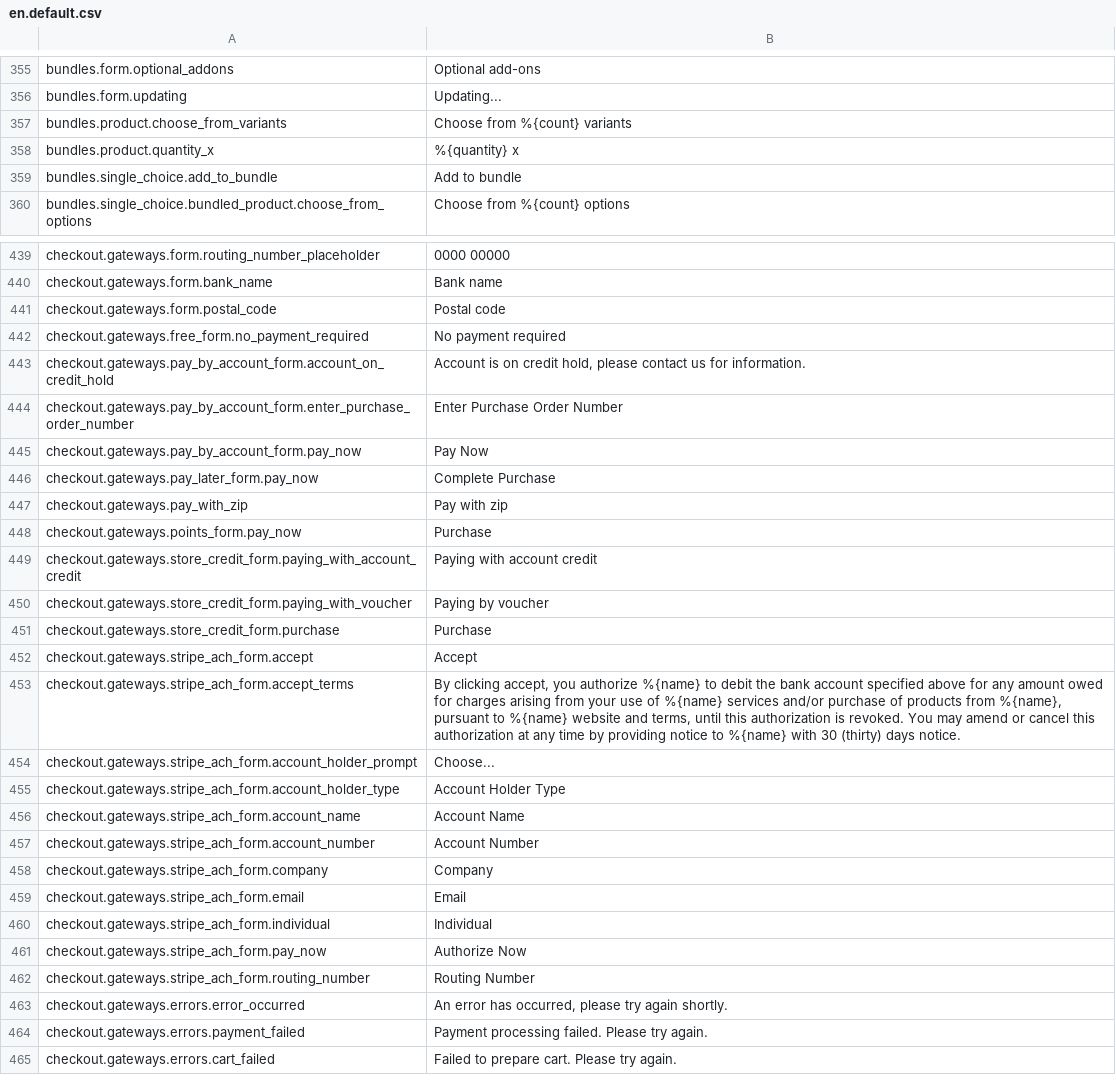
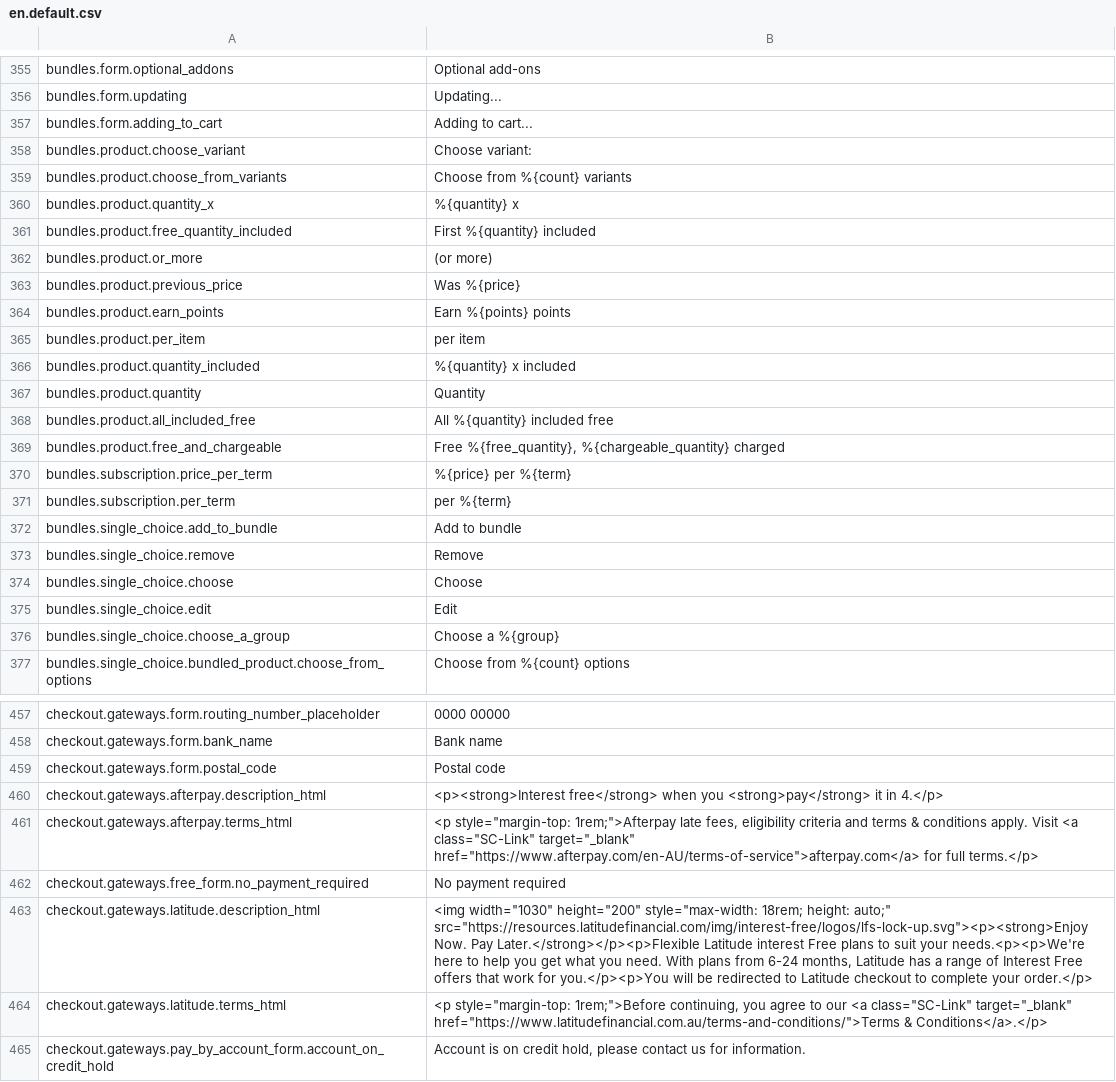
Before and after one commit to GetStoreConnect/base-theme, a CSV file: translations/en.default.csv, drawn as a sheet; only a part is shown, gaps mark what is left out; the shorter side is filled out with more unchanged rows; the diff covers the shown part only.

```diff
--- a/translations/en.default.csv
+++ b/translations/en.default.csv
@@ -356,5 +356,22 @@ bundles.form.optional_addons,Optional add-ons
 bundles.form.updating,Updating...
+bundles.form.adding_to_cart,Adding to cart...
+bundles.product.choose_variant,Choose variant:
 bundles.product.choose_from_variants,Choose from %{count} variants
 bundles.product.quantity_x,%{quantity} x
+bundles.product.free_quantity_included,First %{quantity} included
+bundles.product.or_more,(or more)
+bundles.product.previous_price,Was %{price}
+bundles.product.earn_points,Earn %{points} points
+bundles.product.per_item,per item
+bundles.product.quantity_included,%{quantity} x included
+bundles.product.quantity,Quantity
+bundles.product.all_included_free,All %{quantity} included free
+bundles.product.free_and_chargeable,"Free %{free_quantity}, %{chargeable_quantity} charged"
+bundles.subscription.price_per_term,%{price} per %{term}
+bundles.subscription.per_term,per %{term}
 bundles.single_choice.add_to_bundle,Add to bundle
+bundles.single_choice.remove,Remove
+bundles.single_choice.choose,Choose
+bundles.single_choice.edit,Edit
+bundles.single_choice.choose_a_group,Choose a %{group}
 bundles.single_choice.bundled_product.choose_from_options,Choose from %{count} options
@@ -441,3 +459,7 @@ checkout.gateways.form.bank_name,Bank name
 checkout.gateways.form.postal_code,Postal code
+checkout.gateways.afterpay.description_html,<p><strong>Interest free</strong> when you <strong>pay</strong> it in 4.</p>
+checkout.gateways.afterpay.terms_html,"<p style=""margin-top: 1rem;"">Afterpay late fees, eligibility criteria and terms & conditions apply. Visit <a class=""SC-Link"" target=""_blank"" href=""https://www.afterpay.com/en-AU/terms-of-service"">afterpay.com</a> for full terms.</p>"
 checkout.gateways.free_form.no_payment_required,No payment required
+checkout.gateways.latitude.description_html,"<img width=""1030"" height=""200"" style=""max-width: 18rem; height: auto;"" src=""https://resources.latitudefinancial.com/img/interest-free/logos/lfs-lock-up.svg""><p><strong>Enjoy Now. Pay Later.</strong></p><p>Flexible Latitude interest Free plans to suit your needs.<p><p>We're here to help you get what you need. With plans from 6-24 months, Latitude has a range of Interest Free offers that work for you.</p><p>You will be redirected to Latitude checkout to complete your order.</p>"
+checkout.gateways.latitude.terms_html,"<p style=""margin-top: 1rem;"">Before continuing, you agree to our <a class=""SC-Link"" target=""_blank"" href=""https://www.latitudefinancial.com.au/terms-and-conditions/"">Terms & Conditions</a>.</p>"
 checkout.gateways.pay_by_account_form.account_on_credit_hold,"Account is on credit hold, please contact us for information."
```
Also changed, not shown: 3 added rows and 1 removed row elsewhere in this file, controllers.csv, 39 other files.
